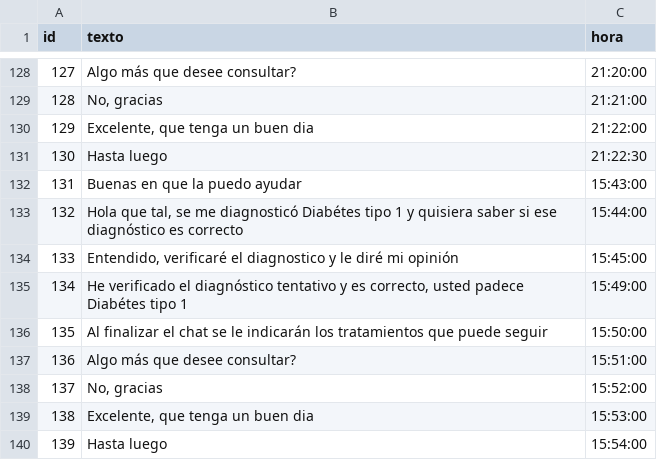
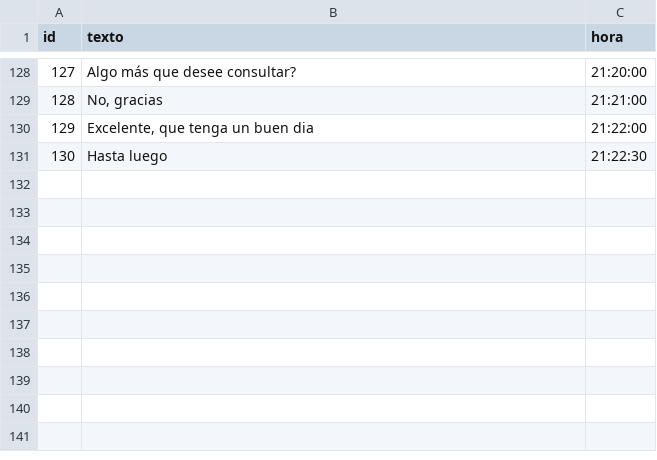
Before and after one commit to kevin-anadon/Proyecto-Heart-Bits-UTU-ESI-2020, a CSV file: MATERIAS/Materia_BasesDatos/RecursosReferente_Entrega 2/Archivos/Csv/mensaje.csv, drawn as a sheet; only a part is shown, gaps mark what is left out.

```diff
--- a/MATERIAS/Materia_BasesDatos/RecursosReferente_Entrega 2/Archivos/Csv/mensaje.csv
+++ b/MATERIAS/Materia_BasesDatos/RecursosReferente_Entrega 2/Archivos/Csv/mensaje.csv
@@ -131,10 +131 @@ id;texto;hora
 130;"Hasta luego";21:22:30
-131;"Buenas en que la puedo ayudar";15:43:00
-132;"Hola que tal, se me diagnosticó Diabétes tipo 1 y quisiera saber si ese diagnóstico es correcto";15:44:00
-133;"Entendido, verificaré el diagnostico y le diré mi opinión";15:45:00
-134;"He verificado el diagnóstico tentativo y es correcto, usted padece Diabétes tipo 1";15:49:00
-135;"Al finalizar el chat se le indicarán los tratamientos que puede seguir";15:50:00
-136;"Algo más que desee consultar?";15:51:00
-137;"No, gracias";15:52:00
-138;"Excelente, que tenga un buen dia";15:53:00
-139;"Hasta luego";15:54:00
```
Also changed, not shown: 1 other file.
